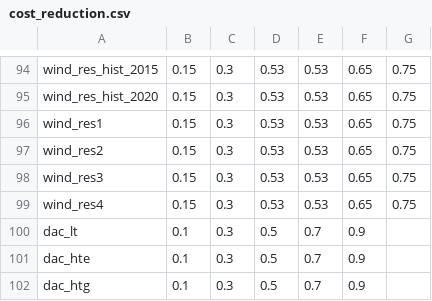
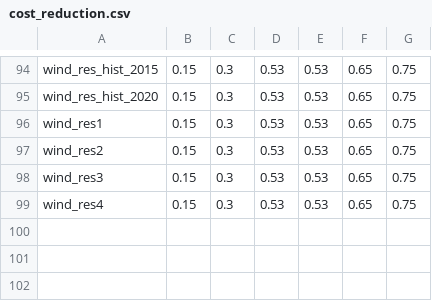
Before and after one commit to shaohuizhang/message-ix-models, a CSV file: message_ix_models/data/costs/energy/cost_reduction.csv, drawn as a sheet; only a part is shown, gaps mark what is left out; the diff names each change by its address in the sheet, - before the commit and + after, or states it on an @@ line.

```diff
--- a/message_ix_models/data/costs/energy/cost_reduction.csv
+++ b/message_ix_models/data/costs/energy/cost_reduction.csv
-row 100: dac_lt | 0.1 | 0.3 | 0.5 | 0.7 | 0.9
-row 101: dac_hte | 0.1 | 0.3 | 0.5 | 0.7 | 0.9
-row 102: dac_htg | 0.1 | 0.3 | 0.5 | 0.7 | 0.9
```
Also changed, not shown: message_ix_models/data/costs/energy/scenarios_reduction.csv, 2 other files.
